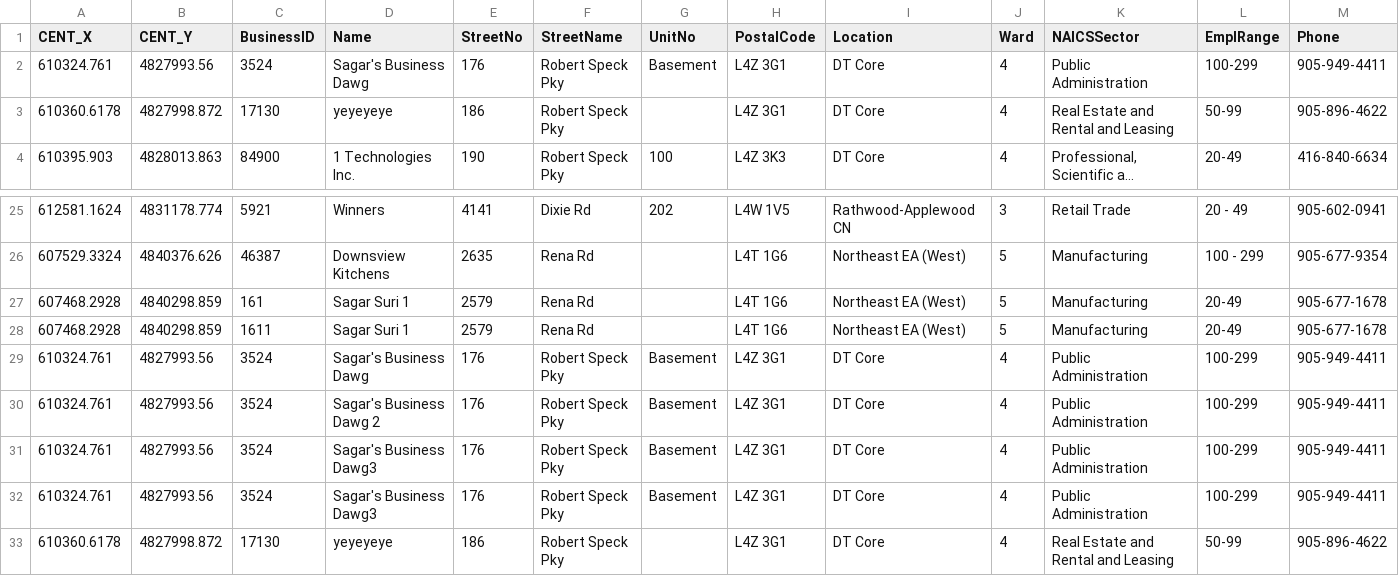
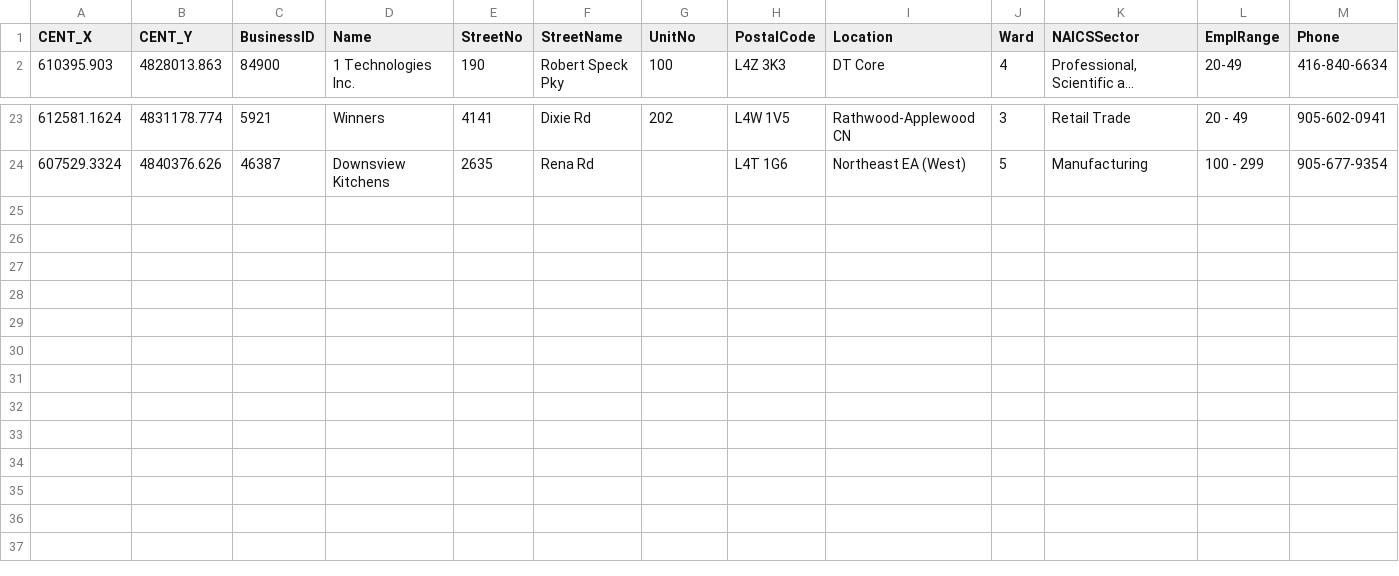
Before and after one commit to sagar-13/MississaugaBusinessDirectoryManager, a CSV file: 2017_Mississauga_Business_Directory_sample.csv, drawn as a sheet; only a part is shown, gaps mark what is left out; long unchanged cells end in …; rows hold the shown columns only; the diff names each change by its address in the sheet, - before the commit and + after, or states it on an @@ line.

```diff
--- a/2017_Mississauga_Business_Directory_sample.csv
+++ b/2017_Mississauga_Business_Directory_sample.csv
-row 2: 610324.761 | 4827993.56 | 3524 | Sagar's Business Dawg | 176 | Robert Speck Pky | Basement | L4Z 3G1 | DT Core | 4 | Public Administration | 100-299 | 905-949-4411
-row 3: 610360.6178 | 4827998.872 | 17130 | yeyeyeye | 186 | Robert Speck Pky |  | L4Z 3G1 | DT Core | 4 | Real Estate and Rental and Leasing | 50-99 | 905-896-4622
-row 27: 607468.2928 | 4840298.859 | 161 | Sagar Suri 1 | 2579 | Rena Rd |  | L4T 1G6 | Northeast EA (West) | 5 | Manufacturing | 20-49 | 905-677-1678
-row 28: 607468.2928 | 4840298.859 | 1611 | Sagar Suri 1 | 2579 | Rena Rd |  | L4T 1G6 | Northeast EA (West) | 5 | Manufacturing | 20-49 | 905-677-1678
-row 29: 610324.761 | 4827993.56 | 3524 | Sagar's Business Dawg | 176 | Robert Speck Pky | Basement | L4Z 3G1 | DT Core | 4 | Public Administration | 100-299 | 905-949-4411
-row 30: 610324.761 | 4827993.56 | 3524 | Sagar's Business Dawg 2 | 176 | Robert Speck Pky | Basement | L4Z 3G1 | DT Core | 4 | Public Administration | 100-299 | 905-949-4411
-row 31: 610324.761 | 4827993.56 | 3524 | Sagar's Business Dawg3 | 176 | Robert Speck Pky | Basement | L4Z 3G1 | DT Core | 4 | Public Administration | 100-299 | 905-949-4411
-row 32: 610324.761 | 4827993.56 | 3524 | Sagar's Business Dawg3 | 176 | Robert Speck Pky | Basement | L4Z 3G1 | DT Core | 4 | Public Administration | 100-299 | 905-949-4411
-row 33: 610360.6178 | 4827998.872 | 17130 | yeyeyeye | 186 | Robert Speck Pky |  | L4Z 3G1 | DT Core | 4 | Real Estate and Rental and Leasing | 50-99 | 905-896-4622
```
Also changed, not shown: 4 other files.
